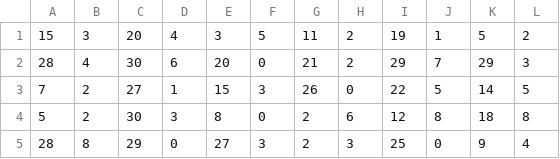
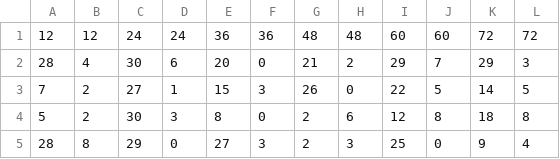
Before and after one commit to FearNoEvil97/NAV_H60-Senior-Design, a CSV file: End-User-Application/data.csv, drawn as a sheet; only a part is shown; removed rows and columns are numbered as before the commit, all else as after; the diff names each change by its address in the sheet, - before the commit and + after, or states it on an @@ line.

```diff
--- a/End-User-Application/data.csv
+++ b/End-User-Application/data.csv
-row 1: 15 | 3 | 20 | 4 | 3 | 5 | 11 | 2 | 19 | 1 | 5 | 2
+row 1: 12 | 12 | 24 | 24 | 36 | 36 | 48 | 48 | 60 | 60 | 72 | 72
```
Also changed, not shown: 5 other files.
